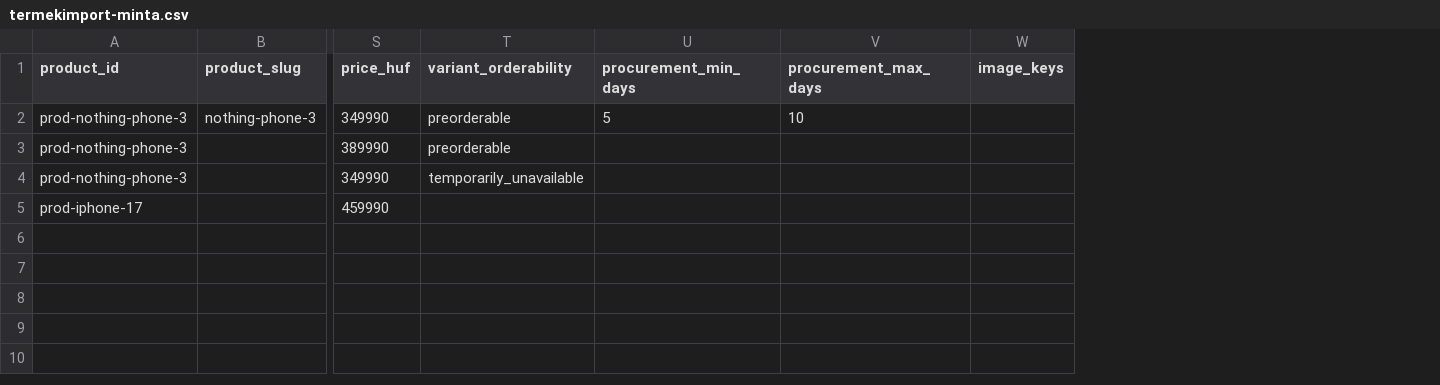
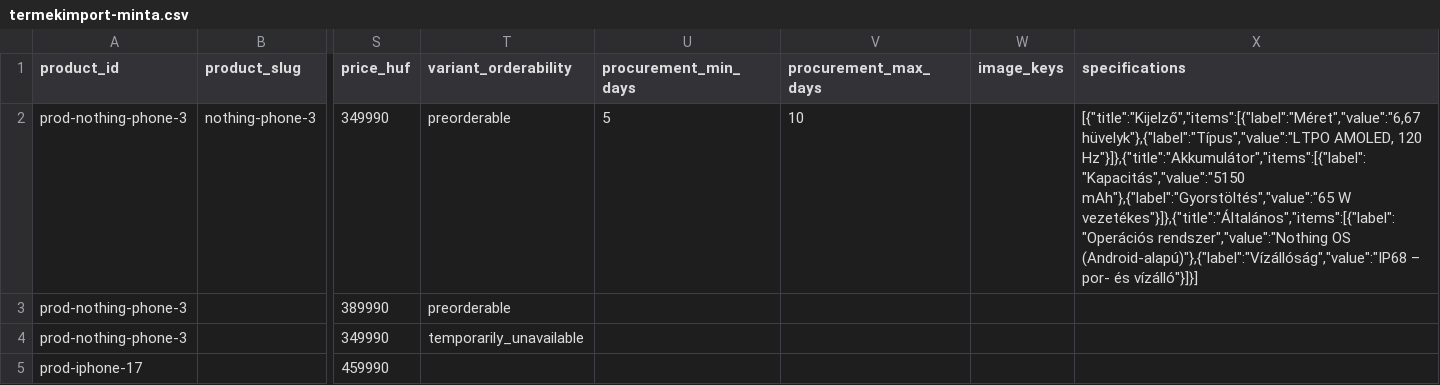
Before and after one commit to yourcodingbro/benyom-webshop, a CSV file: public/minta/termekimport-minta.csv, drawn as a sheet; only a part is shown, gaps mark what is left out; the diff names each change by its address in the sheet, - before the commit and + after, or states it on an @@ line.

Commit message:
add specifications to csv import

```diff
--- a/public/minta/termekimport-minta.csv
+++ b/public/minta/termekimport-minta.csv
+column X (specifications), row 2: [{"title":"Kijelző","items":[{"label":"Méret","value":"6,67 hüvelyk"},{"label":"Típus","value":"LTPO AMOLED, 120 Hz"}]},{"title":"Akkumulátor","items":[{"label":"Kapacitás","value":"5150 mAh"},{"label":"Gyorstöltés","value":"65 W vezetékes"}]},{"title":"Általános","items":[{"label":"Operációs rendszer","value":"Nothing OS (Android-alapú)"},{"label":"Vízállóság","value":"IP68 – por- és vízálló"}]}]
```
Also changed, not shown: 7 other files.
